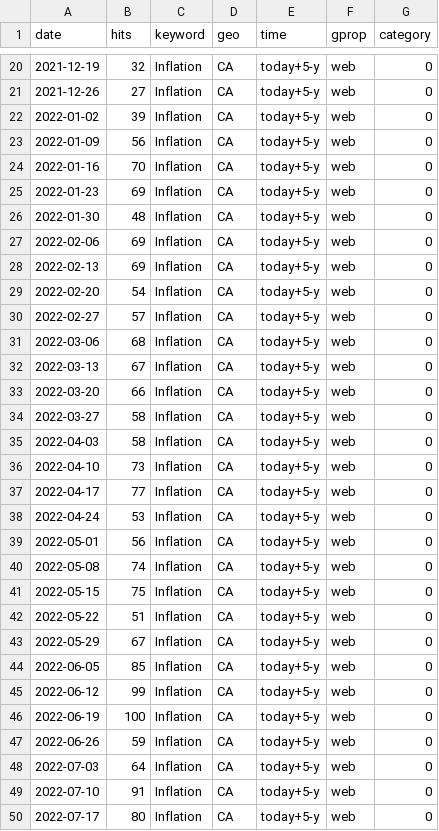
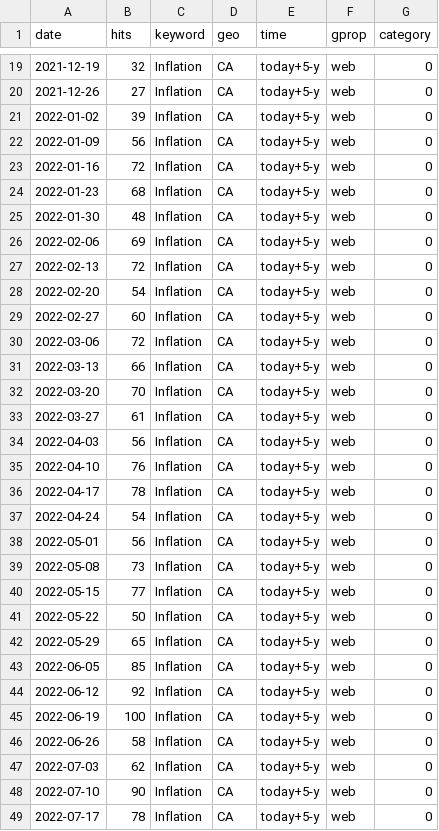
Before and after one commit to nadoune/automate_Rscript, a CSV file: data/Inflation_trends.csv, drawn as a sheet; only a part is shown, gaps mark what is left out; the diff covers the shown part only.

```diff
--- a/data/Inflation_trends.csv
+++ b/data/Inflation_trends.csv
@@ -23,28 +22,28 @@
 2022-01-09,56,"Inflation","CA","today+5-y","web",0
-2022-01-16,70,"Inflation","CA","today+5-y","web",0
-2022-01-23,69,"Inflation","CA","today+5-y","web",0
+2022-01-16,72,"Inflation","CA","today+5-y","web",0
+2022-01-23,68,"Inflation","CA","today+5-y","web",0
 2022-01-30,48,"Inflation","CA","today+5-y","web",0
 2022-02-06,69,"Inflation","CA","today+5-y","web",0
-2022-02-13,69,"Inflation","CA","today+5-y","web",0
+2022-02-13,72,"Inflation","CA","today+5-y","web",0
 2022-02-20,54,"Inflation","CA","today+5-y","web",0
-2022-02-27,57,"Inflation","CA","today+5-y","web",0
-2022-03-06,68,"Inflation","CA","today+5-y","web",0
-2022-03-13,67,"Inflation","CA","today+5-y","web",0
-2022-03-20,66,"Inflation","CA","today+5-y","web",0
-2022-03-27,58,"Inflation","CA","today+5-y","web",0
-2022-04-03,58,"Inflation","CA","today+5-y","web",0
-2022-04-10,73,"Inflation","CA","today+5-y","web",0
-2022-04-17,77,"Inflation","CA","today+5-y","web",0
-2022-04-24,53,"Inflation","CA","today+5-y","web",0
+2022-02-27,60,"Inflation","CA","today+5-y","web",0
+2022-03-06,72,"Inflation","CA","today+5-y","web",0
+2022-03-13,66,"Inflation","CA","today+5-y","web",0
+2022-03-20,70,"Inflation","CA","today+5-y","web",0
+2022-03-27,61,"Inflation","CA","today+5-y","web",0
+2022-04-03,56,"Inflation","CA","today+5-y","web",0
+2022-04-10,76,"Inflation","CA","today+5-y","web",0
+2022-04-17,78,"Inflation","CA","today+5-y","web",0
+2022-04-24,54,"Inflation","CA","today+5-y","web",0
 2022-05-01,56,"Inflation","CA","today+5-y","web",0
-2022-05-08,74,"Inflation","CA","today+5-y","web",0
-2022-05-15,75,"Inflation","CA","today+5-y","web",0
-2022-05-22,51,"Inflation","CA","today+5-y","web",0
-2022-05-29,67,"Inflation","CA","today+5-y","web",0
+2022-05-08,73,"Inflation","CA","today+5-y","web",0
+2022-05-15,77,"Inflation","CA","today+5-y","web",0
+2022-05-22,50,"Inflation","CA","today+5-y","web",0
+2022-05-29,65,"Inflation","CA","today+5-y","web",0
 2022-06-05,85,"Inflation","CA","today+5-y","web",0
-2022-06-12,99,"Inflation","CA","today+5-y","web",0
+2022-06-12,92,"Inflation","CA","today+5-y","web",0
 2022-06-19,100,"Inflation","CA","today+5-y","web",0
-2022-06-26,59,"Inflation","CA","today+5-y","web",0
-2022-07-03,64,"Inflation","CA","today+5-y","web",0
-2022-07-10,91,"Inflation","CA","today+5-y","web",0
-2022-07-17,80,"Inflation","CA","today+5-y","web",0
+2022-06-26,58,"Inflation","CA","today+5-y","web",0
+2022-07-03,62,"Inflation","CA","today+5-y","web",0
+2022-07-10,90,"Inflation","CA","today+5-y","web",0
+2022-07-17,78,"Inflation","CA","today+5-y","web",0
```
Also changed, not shown: 1 removed row and 110 edited cells elsewhere in this file, data/Recession_trends.csv, data/SupplyChain_trends.csv.
